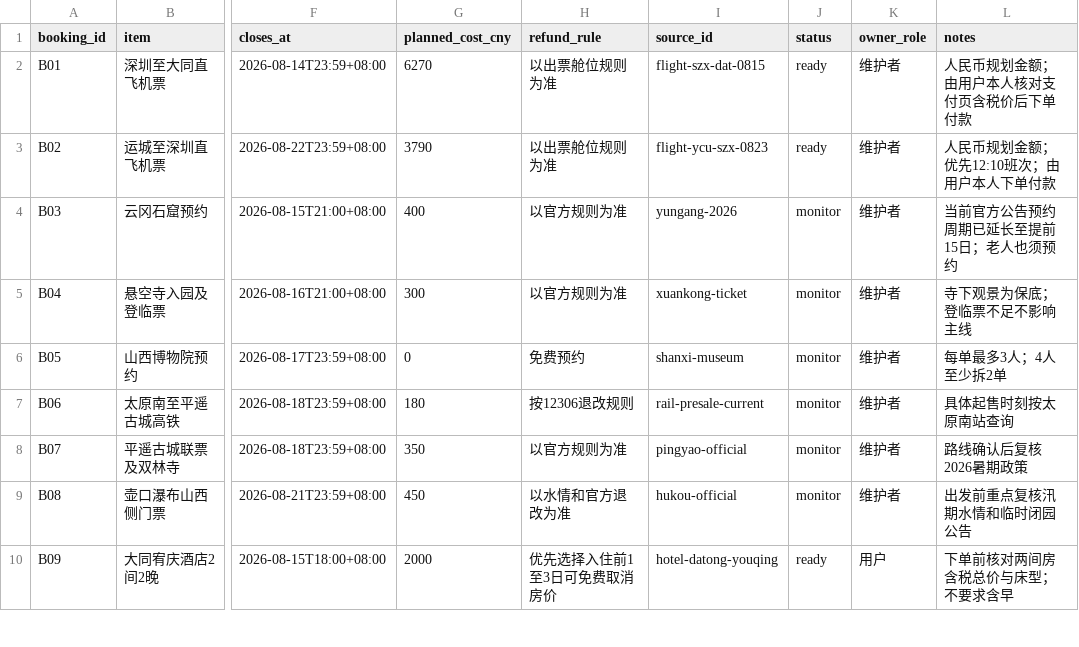
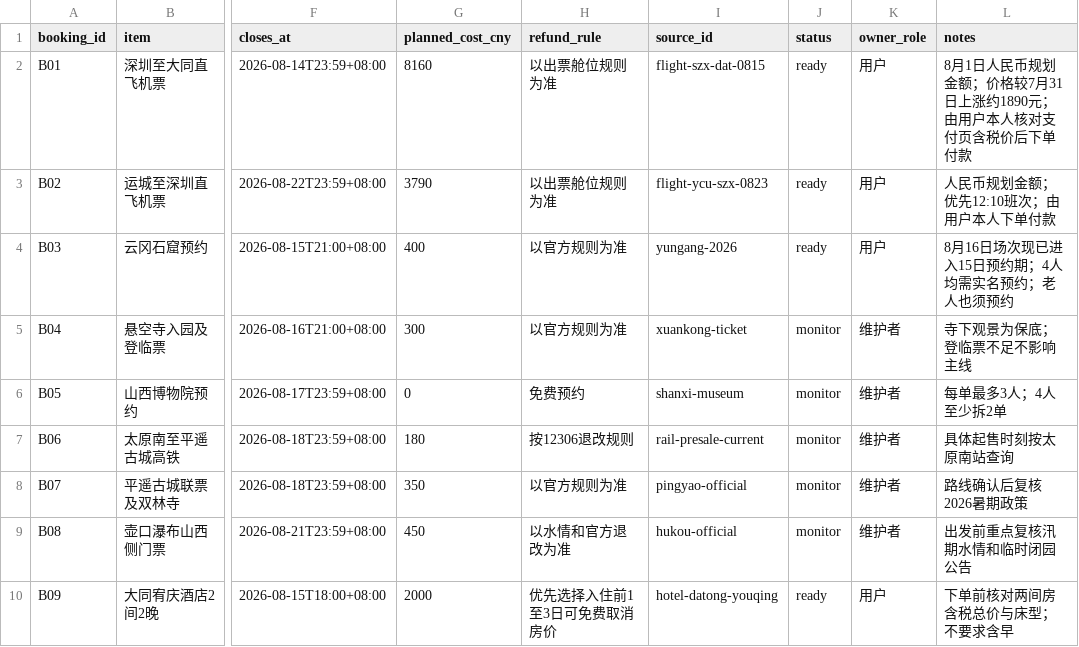
Before and after one commit to alanhsun/shanxi-2026-08, a CSV file: data/bookings.csv, drawn as a sheet; only a part is shown, gaps mark what is left out; the diff names each change by its address in the sheet, - before the commit and + after, or states it on an @@ line.

```diff
--- a/data/bookings.csv
+++ b/data/bookings.csv
-G2 (planned_cost_cny): 6270
+G2 (planned_cost_cny): 8160
-K2:K4 (owner_role): 维护者
+K2:K4 (owner_role): 用户
-L2 (notes): 人民币规划金额；由用户本人核对支付页含税价后下单付款
+L2 (notes): 8月1日人民币规划金额；价格较7月31日上涨约1890元；由用户本人核对支付页含税价后下单付款
-J4 (status): monitor
+J4 (status): ready
-L4 (notes): 当前官方公告预约周期已延长至提前15日；老人也须预约
+L4 (notes): 8月16日场次现已进入15日预约期；4人均需实名预约；老人也须预约
```
Also changed, not shown: data/budget.csv, data/sources.csv, 6 other files.
